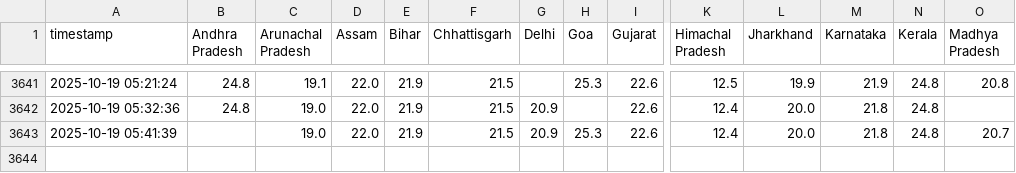
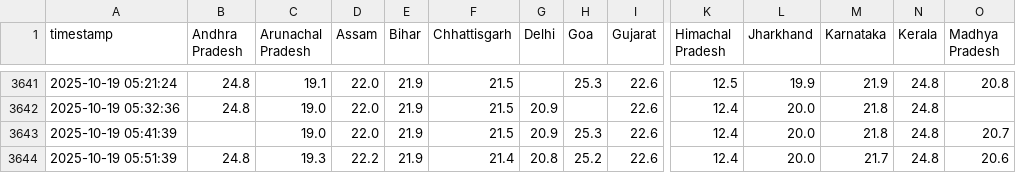
Before and after one commit to noob2git/weather, a CSV file: data/weather_history.csv, drawn as a sheet; only a part is shown, gaps mark what is left out; rows hold the shown columns only; the diff names each change by its address in the sheet, - before the commit and + after, or states it on an @@ line.

```diff
--- a/data/weather_history.csv
+++ b/data/weather_history.csv
+row 3644: 2025-10-19 05:51:39 | 24.8 | 19.3 | 22.2 | 21.9 | 21.4 | 20.8 | 25.2 | 22.6 | 12.4 | 20.0 | 21.7 | 24.8 | 20.6
```
Also changed, not shown: docs/assets/builds.csv, 2 other files.
